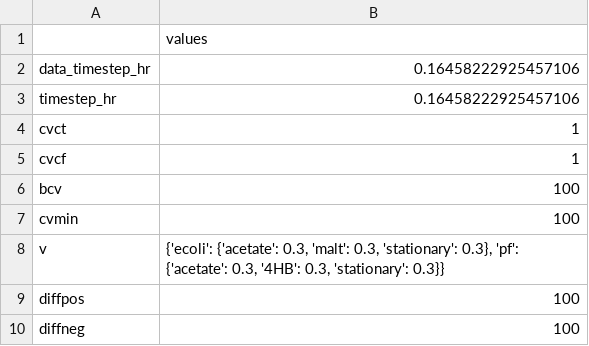
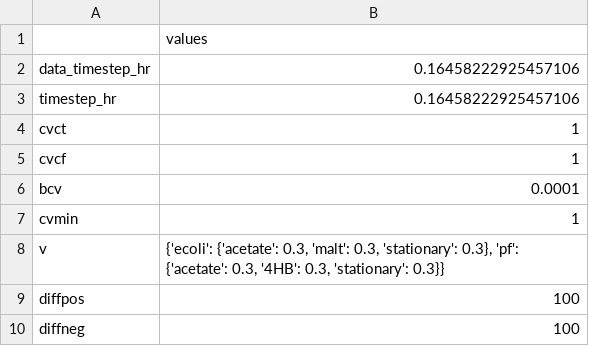
Before and after one commit to ModelSEED/ProjectNotebooks, a CSV file: CommunityModeling/CommFitting/parameters.csv, drawn as a sheet.

```diff
--- a/CommunityModeling/CommFitting/parameters.csv
+++ b/CommunityModeling/CommFitting/parameters.csv
@@ -5,4 +5,4 @@ cvct,1
 cvcf,1
-bcv,100
-cvmin,100
+bcv,0.0001
+cvmin,1
 v,"{'ecoli': {'acetate': 0.3, 'malt': 0.3, 'stationary': 0.3}, 'pf': {'acetate': 0.3, '4HB': 0.3, 'stationary': 0.3}}"
```
Also changed, not shown: CommunityModeling/CommFitting/data/standardized_data/BIOLOG/fluxes.csv, CommunityModeling/CommFitting/data/standardized_data/BIOLOG/growth_metadata.csv, 20 other files.
